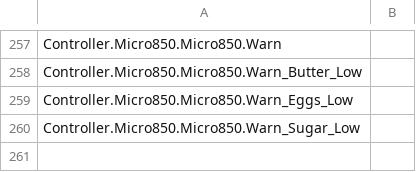
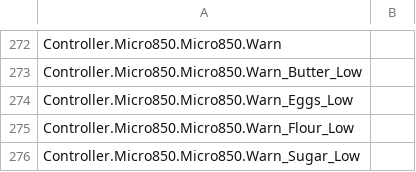
Before and after one commit to ethanmcmike/autobake, a CSV file: src/Controller/Controller/LogicalValues.csv, drawn as a sheet; only a part is shown, gaps mark what is left out; the diff covers the shown part only.

Commit message:
Added flour dispenser

```diff
--- a/src/Controller/Controller/LogicalValues.csv
+++ b/src/Controller/Controller/LogicalValues.csv
@@ -259,2 +274,3 @@ Controller.Micro850.Micro850.Warn_Butter_Low,
 Controller.Micro850.Micro850.Warn_Eggs_Low,
+Controller.Micro850.Micro850.Warn_Flour_Low,
 Controller.Micro850.Micro850.Warn_Sugar_Low,
```
Also changed, not shown: 15 added rows elsewhere in this file, 57 other files.
